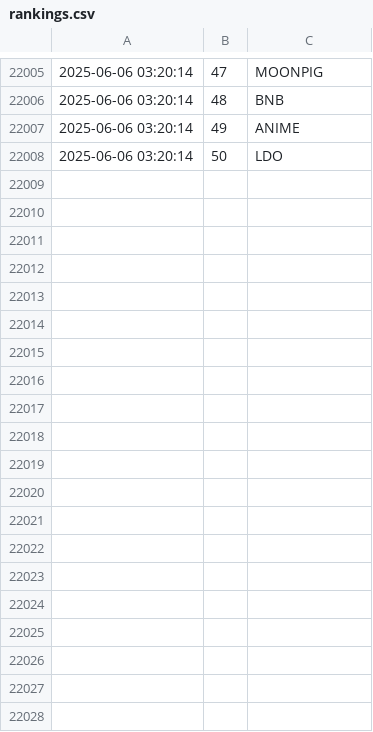
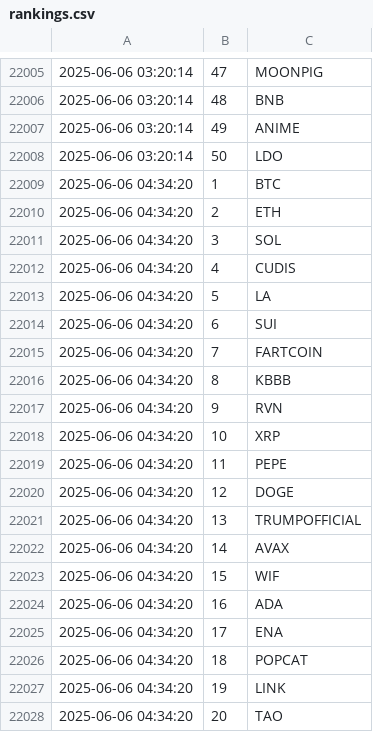
Before and after one commit to jan-mon/mexcrank, a CSV file: rankings.csv, drawn as a sheet; only a part is shown, gaps mark what is left out; the diff covers the shown part only.

```diff
--- a/rankings.csv
+++ b/rankings.csv
@@ -22008 +22008,21 @@
 2025-06-06 03:20:14,50,LDO
+2025-06-06 04:34:20,1,BTC
+2025-06-06 04:34:20,2,ETH
+2025-06-06 04:34:20,3,SOL
+2025-06-06 04:34:20,4,CUDIS
+2025-06-06 04:34:20,5,LA
+2025-06-06 04:34:20,6,SUI
+2025-06-06 04:34:20,7,FARTCOIN
+2025-06-06 04:34:20,8,KBBB
+2025-06-06 04:34:20,9,RVN
+2025-06-06 04:34:20,10,XRP
+2025-06-06 04:34:20,11,PEPE
+2025-06-06 04:34:20,12,DOGE
+2025-06-06 04:34:20,13,TRUMPOFFICIAL
+2025-06-06 04:34:20,14,AVAX
+2025-06-06 04:34:20,15,WIF
+2025-06-06 04:34:20,16,ADA
+2025-06-06 04:34:20,17,ENA
+2025-06-06 04:34:20,18,POPCAT
+2025-06-06 04:34:20,19,LINK
+2025-06-06 04:34:20,20,TAO
```
Also changed, not shown: 30 added rows elsewhere in this file.
